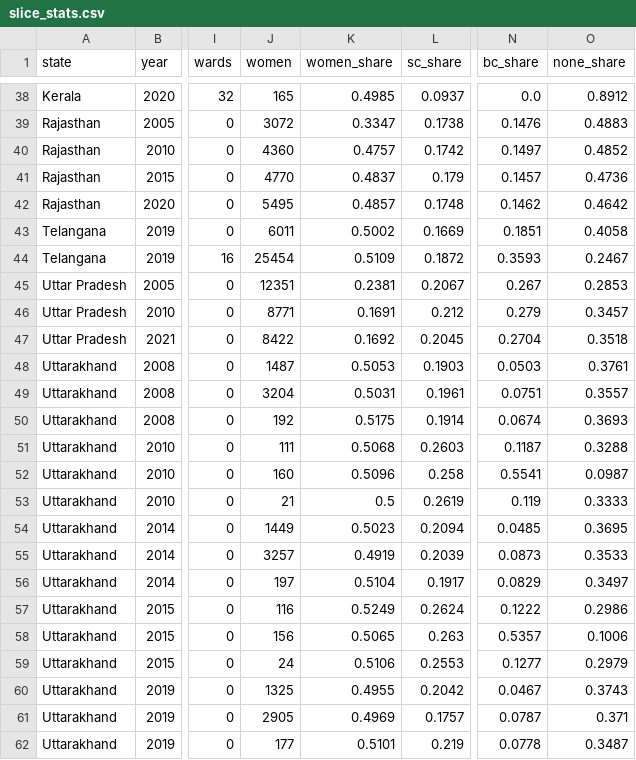
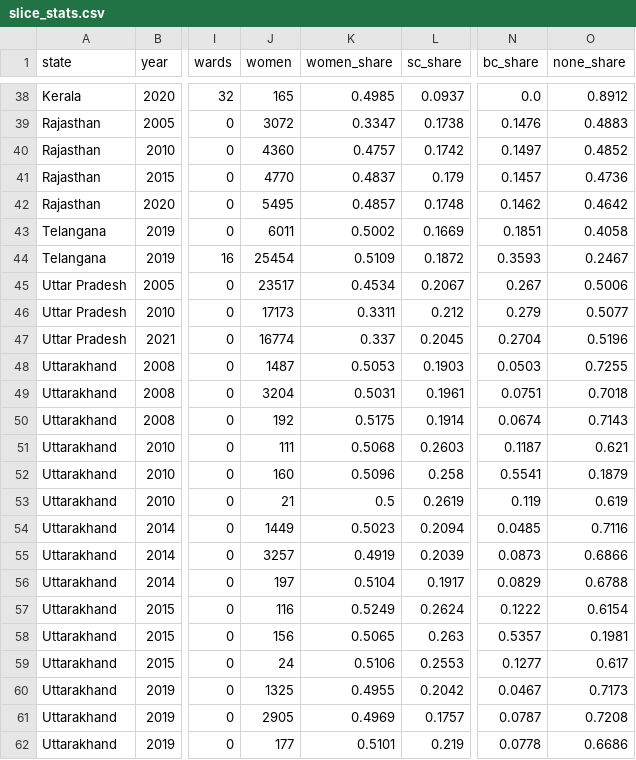
Before and after one commit to in-rolls/local_reservations, a CSV file: data/stats/slice_stats.csv, drawn as a sheet; only a part is shown, gaps mark what is left out; the diff names each change by its address in the sheet, - before the commit and + after, or states it on an @@ line.

```diff
--- a/data/stats/slice_stats.csv
+++ b/data/stats/slice_stats.csv
-J45 (women): 12351
+J45 (women): 23517
-K45 (women_share): 0.2381
+K45 (women_share): 0.4534
-O45 (none_share): 0.2853
+O45 (none_share): 0.5006
-J46 (women): 8771
+J46 (women): 17173
-K46 (women_share): 0.1691
+K46 (women_share): 0.3311
-O46 (none_share): 0.3457
+O46 (none_share): 0.5077
-J47 (women): 8422
+J47 (women): 16774
-K47 (women_share): 0.1692
+K47 (women_share): 0.337
-O47 (none_share): 0.3518
+O47 (none_share): 0.5196
-O48 (none_share): 0.3761
+O48 (none_share): 0.7255
-O49 (none_share): 0.3557
+O49 (none_share): 0.7018
-O50 (none_share): 0.3693
+O50 (none_share): 0.7143
-O51 (none_share): 0.3288
+O51 (none_share): 0.621
-O52 (none_share): 0.0987
+O52 (none_share): 0.1879
-O53 (none_share): 0.3333
+O53 (none_share): 0.619
-O54 (none_share): 0.3695
+O54 (none_share): 0.7116
-O55 (none_share): 0.3533
+O55 (none_share): 0.6866
-O56 (none_share): 0.3497
+O56 (none_share): 0.6788
-O57 (none_share): 0.2986
+O57 (none_share): 0.6154
-O58 (none_share): 0.1006
+O58 (none_share): 0.1981
-O59 (none_share): 0.2979
+O59 (none_share): 0.617
-O60 (none_share): 0.3743
+O60 (none_share): 0.7173
-O61 (none_share): 0.371
+O61 (none_share): 0.7208
-O62 (none_share): 0.3487
+O62 (none_share): 0.6686
```
Also changed, not shown: data/stats/slice_checks.csv, data/stats/state_stats.csv, 15 other files.
